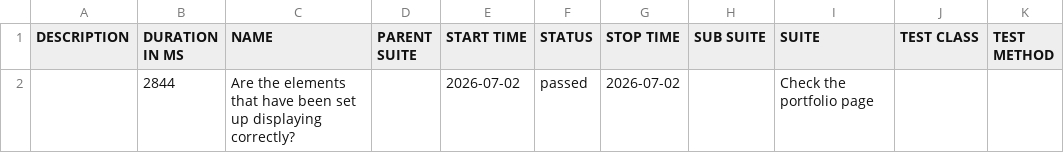
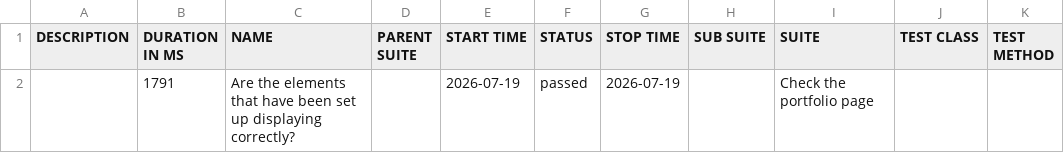
Before and after one commit to suryana-code/MyPortfolio-CICD, a CSV file: data/suites.csv, drawn as a sheet.

```diff
--- a/data/suites.csv
+++ b/data/suites.csv
@@ -1,2 +1,2 @@
 "DESCRIPTION","DURATION IN MS","NAME","PARENT SUITE","START TIME","STATUS","STOP TIME","SUB SUITE","SUITE","TEST CLASS","TEST METHOD"
-"","2844","Are the elements that have been set up displaying correctly?","","2026-07-02","passed","2026-07-02","","Check the portfolio page","",""
+"","1791","Are the elements that have been set up displaying correctly?","","2026-07-19","passed","2026-07-19","","Check the portfolio page","",""
```
Also changed, not shown: 16 other files.
